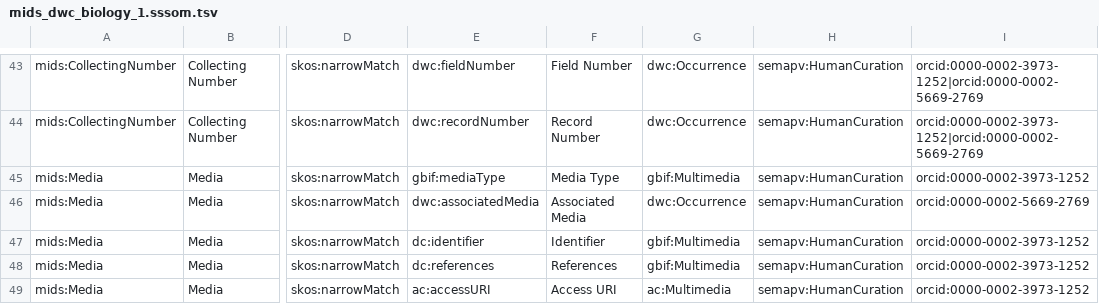
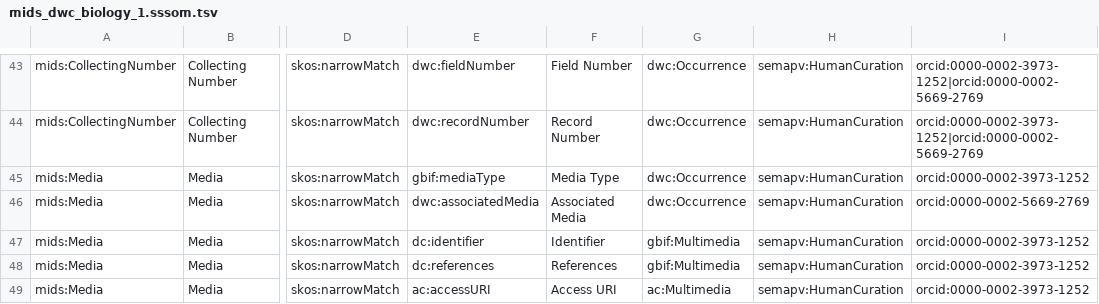
Before and after one commit to tdwg/mids, a TSV file: source/mappings/mids_dwc_biology_1.sssom.tsv, drawn as a sheet; only a part is shown, gaps mark what is left out; the diff names each change by its address in the sheet, - before the commit and + after, or states it on an @@ line.

Commit message:
mediatype is used in the core, not extension

```diff
--- a/source/mappings/mids_dwc_biology_1.sssom.tsv
+++ b/source/mappings/mids_dwc_biology_1.sssom.tsv
-G45: gbif:Multimedia
+G45: dwc:Occurrence
```
